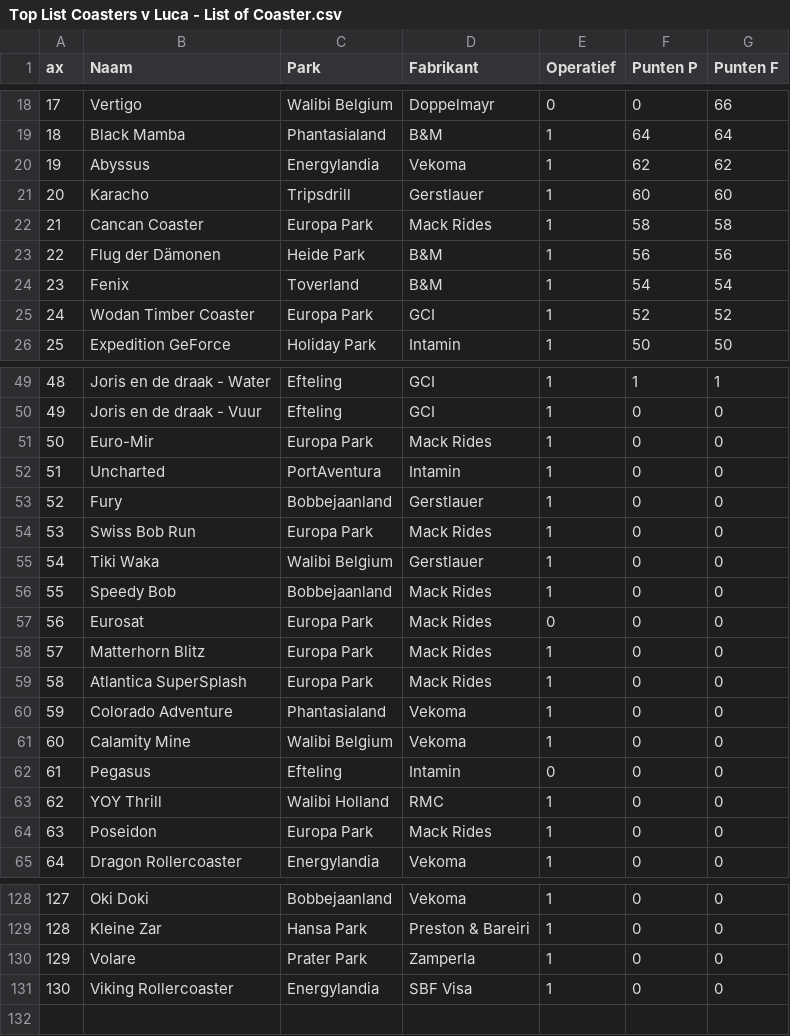
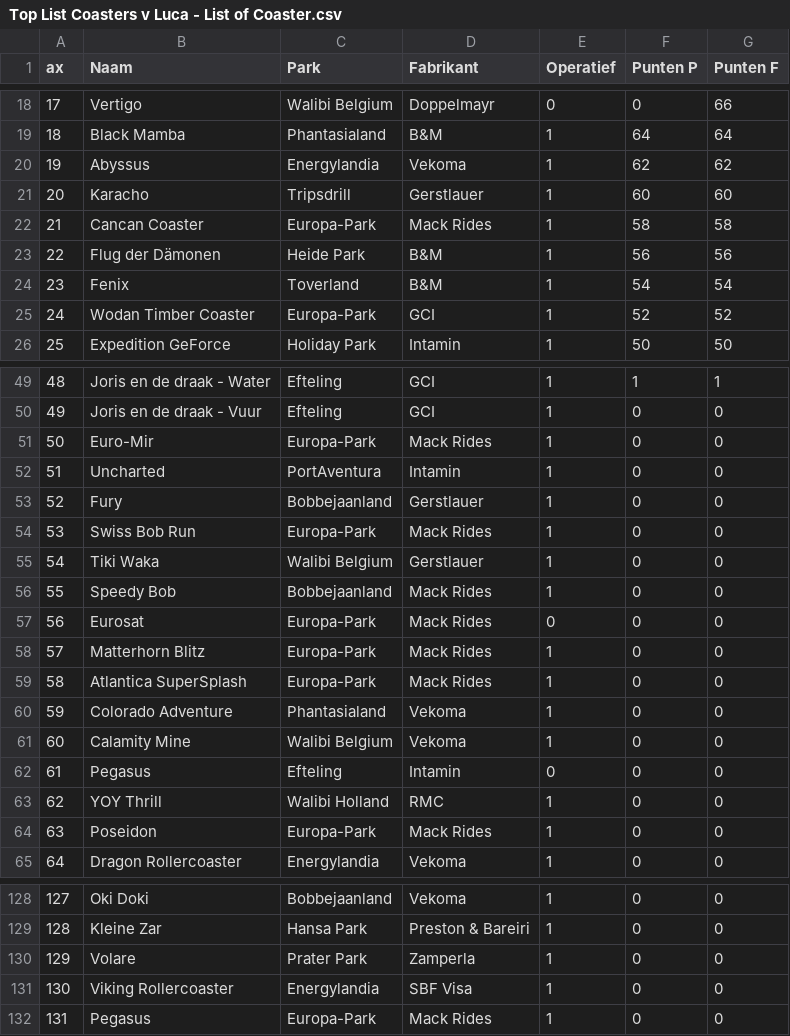
Before and after one commit to Luca310/Coaster-Ranker, a CSV file: Top List Coasters v Luca - List of Coaster.csv, drawn as a sheet; only a part is shown, gaps mark what is left out; the diff covers the shown part only.

```diff
--- a/Top List Coasters v Luca - List of Coaster.csv
+++ b/Top List Coasters v Luca - List of Coaster.csv
@@ -21,6 +21,6 @@ ax,Naam,Park,Fabrikant,Operatief,Punten P,Punten F
 20,Karacho,Tripsdrill,Gerstlauer,1,60,60
-21,Cancan Coaster,Europa Park,Mack Rides,1,58,58
+21,Cancan Coaster,Europa-Park,Mack Rides,1,58,58
 22,Flug der Dämonen,Heide Park,B&M,1,56,56
 23,Fenix,Toverland,B&M,1,54,54
-24,Wodan Timber Coaster,Europa Park,GCI,1,52,52
+24,Wodan Timber Coaster,Europa-Park,GCI,1,52,52
 25,Expedition GeForce,Holiday Park,Intamin,1,50,50
@@ -50,11 +50,11 @@ ax,Naam,Park,Fabrikant,Operatief,Punten P,Punten F
 49,Joris en de draak - Vuur,Efteling,GCI,1,0,0
-50,Euro-Mir,Europa Park,Mack Rides,1,0,0
+50,Euro-Mir,Europa-Park,Mack Rides,1,0,0
 51,Uncharted,PortAventura,Intamin,1,0,0
 52,Fury,Bobbejaanland,Gerstlauer,1,0,0
-53,Swiss Bob Run,Europa Park,Mack Rides,1,0,0
+53,Swiss Bob Run,Europa-Park,Mack Rides,1,0,0
 54,Tiki Waka,Walibi Belgium,Gerstlauer,1,0,0
 55,Speedy Bob,Bobbejaanland,Mack Rides,1,0,0
-56,Eurosat,Europa Park,Mack Rides,0,0,0
-57,Matterhorn Blitz,Europa Park,Mack Rides,1,0,0
-58,Atlantica SuperSplash,Europa Park,Mack Rides,1,0,0
+56,Eurosat,Europa-Park,Mack Rides,0,0,0
+57,Matterhorn Blitz,Europa-Park,Mack Rides,1,0,0
+58,Atlantica SuperSplash,Europa-Park,Mack Rides,1,0,0
 59,Colorado Adventure,Phantasialand,Vekoma,1,0,0
@@ -63,3 +63,3 @@ ax,Naam,Park,Fabrikant,Operatief,Punten P,Punten F
 62,YOY Thrill,Walibi Holland,RMC,1,0,0
-63,Poseidon,Europa Park,Mack Rides,1,0,0
+63,Poseidon,Europa-Park,Mack Rides,1,0,0
 64,Dragon Rollercoaster,Energylandia,Vekoma,1,0,0
@@ -131 +131,2 @@ ax,Naam,Park,Fabrikant,Operatief,Punten P,Punten F
 130,Viking Rollercoaster,Energylandia,SBF Visa,1,0,0
+131,Pegasus,Europa-Park,Mack Rides,1,0,0
```
Also changed, not shown: 8 edited cells elsewhere in this file, 3 other files.
